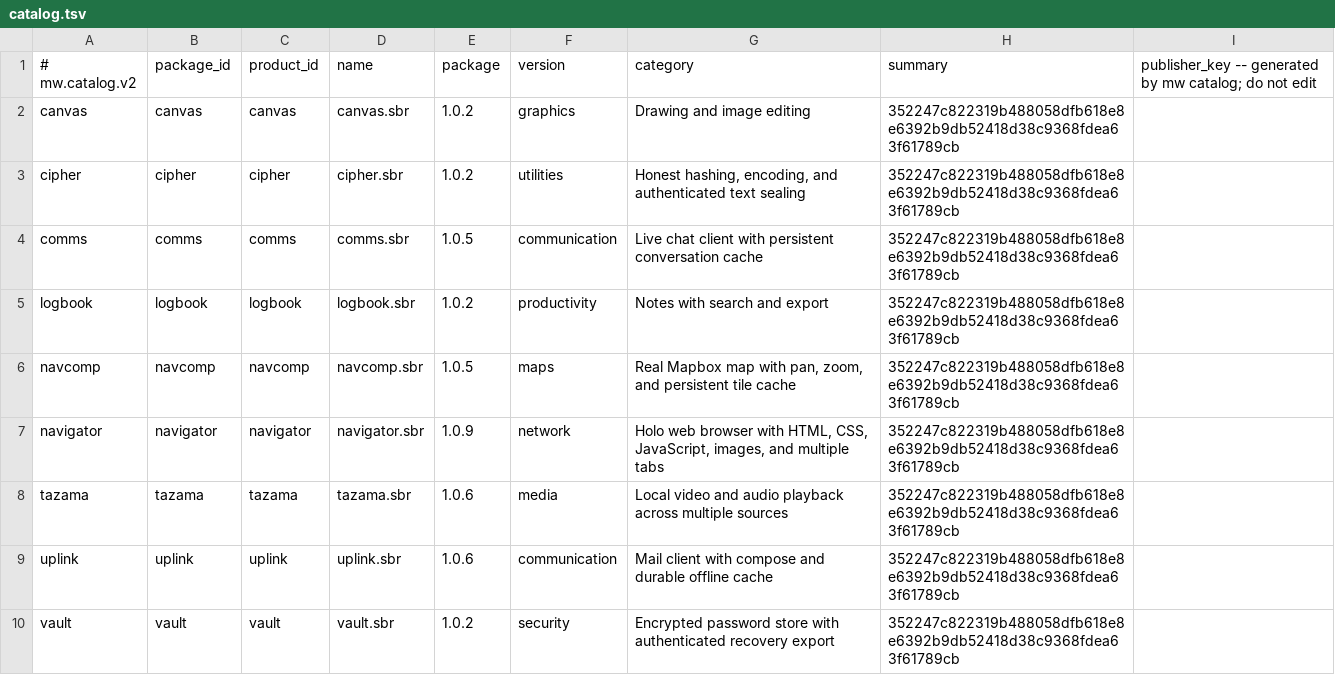
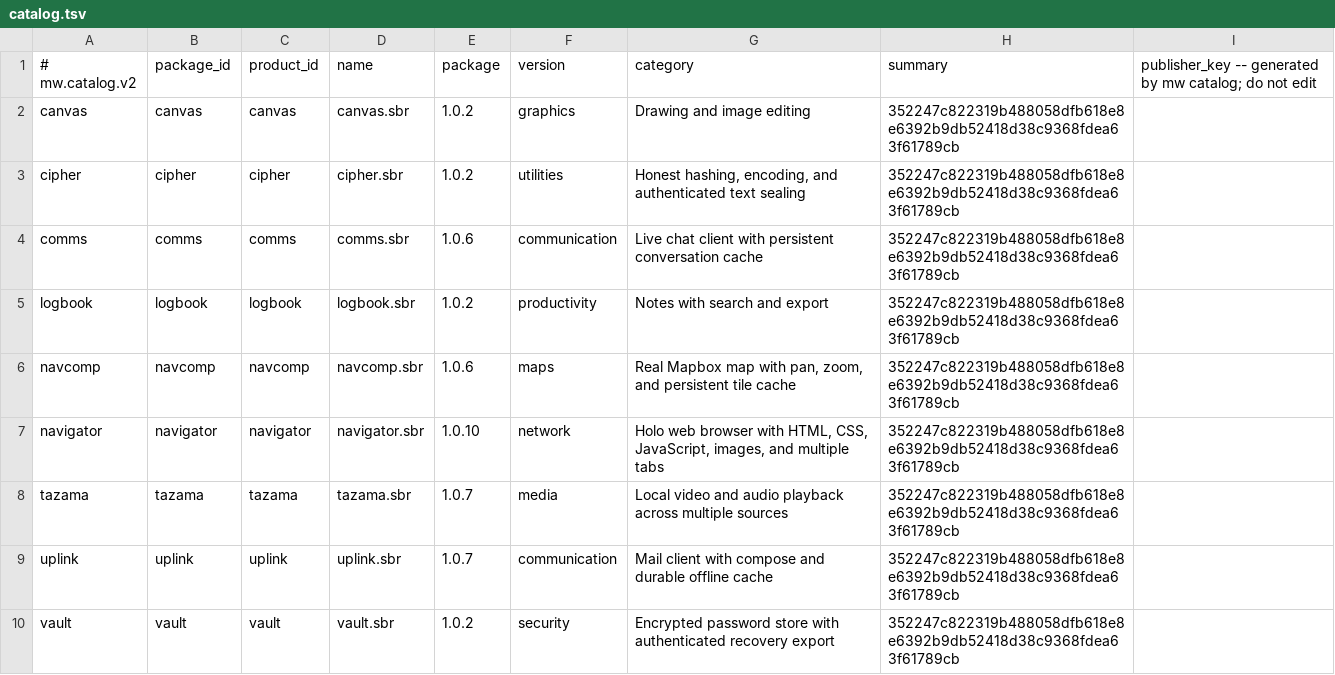
Before and after one commit to lordsombo/sbr-apps, a TSV file: catalog.tsv, drawn as a sheet.

Commit message:
catalog: publish referrer policy runtime releases

```diff
--- a/catalog.tsv
+++ b/catalog.tsv
@@ -3,8 +3,8 @@ canvas	canvas	canvas	canvas.sbr	1.0.2	graphics	Drawing and image editing	352247c
 cipher	cipher	cipher	cipher.sbr	1.0.2	utilities	Honest hashing, encoding, and authenticated text sealing	352247c822319b488058dfb618e8e6392b9db52418d38c9368fdea63f61789cb
-comms	comms	comms	comms.sbr	1.0.5	communication	Live chat client with persistent conversation cache	352247c822319b488058dfb618e8e6392b9db52418d38c9368fdea63f61789cb
+comms	comms	comms	comms.sbr	1.0.6	communication	Live chat client with persistent conversation cache	352247c822319b488058dfb618e8e6392b9db52418d38c9368fdea63f61789cb
 logbook	logbook	logbook	logbook.sbr	1.0.2	productivity	Notes with search and export	352247c822319b488058dfb618e8e6392b9db52418d38c9368fdea63f61789cb
-navcomp	navcomp	navcomp	navcomp.sbr	1.0.5	maps	Real Mapbox map with pan, zoom, and persistent tile cache	352247c822319b488058dfb618e8e6392b9db52418d38c9368fdea63f61789cb
-navigator	navigator	navigator	navigator.sbr	1.0.9	network	Holo web browser with HTML, CSS, JavaScript, images, and multiple tabs	352247c822319b488058dfb618e8e6392b9db52418d38c9368fdea63f61789cb
-tazama	tazama	tazama	tazama.sbr	1.0.6	media	Local video and audio playback across multiple sources	352247c822319b488058dfb618e8e6392b9db52418d38c9368fdea63f61789cb
-uplink	uplink	uplink	uplink.sbr	1.0.6	communication	Mail client with compose and durable offline cache	352247c822319b488058dfb618e8e6392b9db52418d38c9368fdea63f61789cb
+navcomp	navcomp	navcomp	navcomp.sbr	1.0.6	maps	Real Mapbox map with pan, zoom, and persistent tile cache	352247c822319b488058dfb618e8e6392b9db52418d38c9368fdea63f61789cb
+navigator	navigator	navigator	navigator.sbr	1.0.10	network	Holo web browser with HTML, CSS, JavaScript, images, and multiple tabs	352247c822319b488058dfb618e8e6392b9db52418d38c9368fdea63f61789cb
+tazama	tazama	tazama	tazama.sbr	1.0.7	media	Local video and audio playback across multiple sources	352247c822319b488058dfb618e8e6392b9db52418d38c9368fdea63f61789cb
+uplink	uplink	uplink	uplink.sbr	1.0.7	communication	Mail client with compose and durable offline cache	352247c822319b488058dfb618e8e6392b9db52418d38c9368fdea63f61789cb
 vault	vault	vault	vault.sbr	1.0.2	security	Encrypted password store with authenticated recovery export	352247c822319b488058dfb618e8e6392b9db52418d38c9368fdea63f61789cb
```
